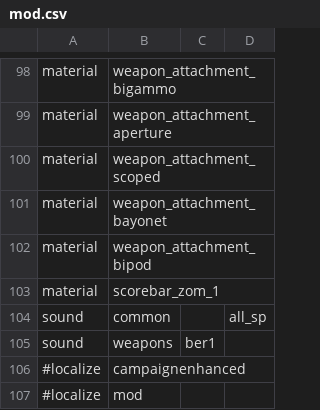
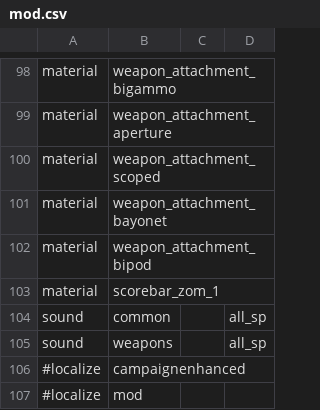
Before and after one commit to Martos/CampaignEnhanced-COD5, a CSV file: mods/CampaignEnhanced/mod.csv, drawn as a sheet; only a part is shown, gaps mark what is left out.

Commit message:
Weapons sounds fix

```diff
--- a/mods/CampaignEnhanced/mod.csv
+++ b/mods/CampaignEnhanced/mod.csv
@@ -104,3 +104,3 @@ material,scorebar_zom_1
 sound,common,,all_sp
-sound,weapons,ber1,
+sound,weapons,,all_sp
 #localize,campaignenhanced,,
```
